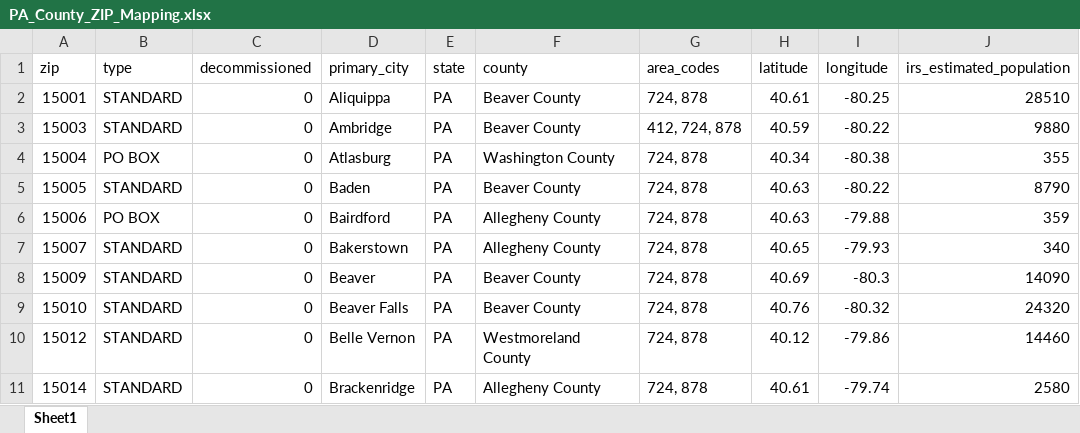
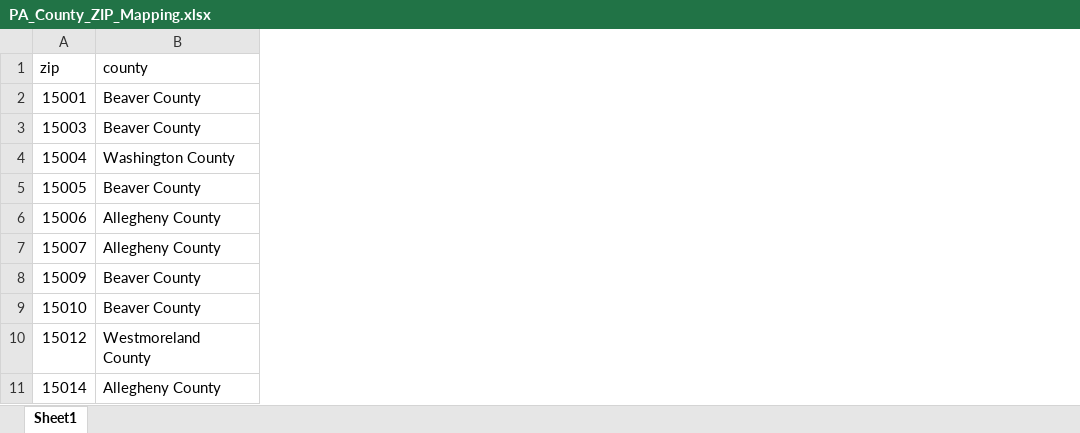
Before and after one commit to bprtdaniel/US_conflict_forecasting, an Excel workbook: Dataset/PA_County_ZIP_Mapping.xlsx, sheet Sheet1, drawn as a sheet; only a part is shown; values as stored, in another font and other column widths than the file's, no borders; the diff names each change by its address in the sheet, - before the commit and + after, or states it on an @@ line.

Commit message:
only maintained ZIP and County column

```diff
--- a/Dataset/PA_County_ZIP_Mapping.xlsx (sheet Sheet1)
+++ b/Dataset/PA_County_ZIP_Mapping.xlsx (sheet Sheet1)
-column B (type), rows 2-11: STANDARD | STANDARD | PO BOX | STANDARD | PO BOX | STANDARD | STANDARD | STANDARD | STANDARD | STANDARD
-column C (decommissioned), rows 2-11: all 0
-column D (primary_city), rows 2-11: Aliquippa | Ambridge | Atlasburg | Baden | Bairdford | Bakerstown | Beaver | Beaver Falls | Belle Vernon | Brackenridge
-column E (state), rows 2-11: all PA
-column G (area_codes), rows 2-11: 724, 878 | 412, 724, 878 | 724, 878 | 724, 878 | 724, 878 | 724, 878 | 724, 878 | 724, 878 | 724, 878 | 724, 878
-column H (latitude), rows 2-11: 40.61 | 40.59 | 40.34 | 40.63 | 40.63 | 40.65 | 40.69 | 40.76 | 40.12 | 40.61
-column I (longitude), rows 2-11: -80.25 | -80.22 | -80.38 | -80.22 | -79.88 | -79.93 | -80.3 | -80.32 | -79.86 | -79.74
-column J (irs_estimated_population), rows 2-11: 28510 | 9880 | 355 | 8790 | 359 | 340 | 14090 | 24320 | 14460 | 2580
```
